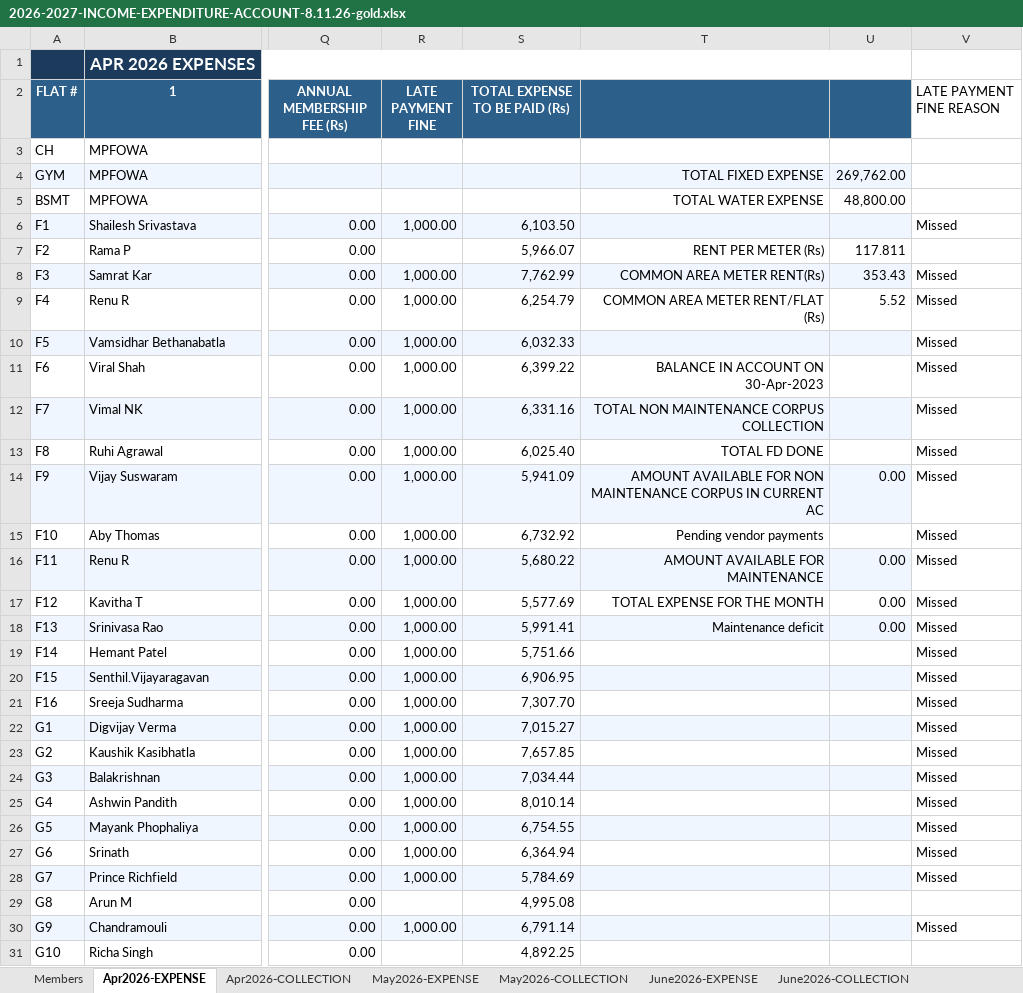
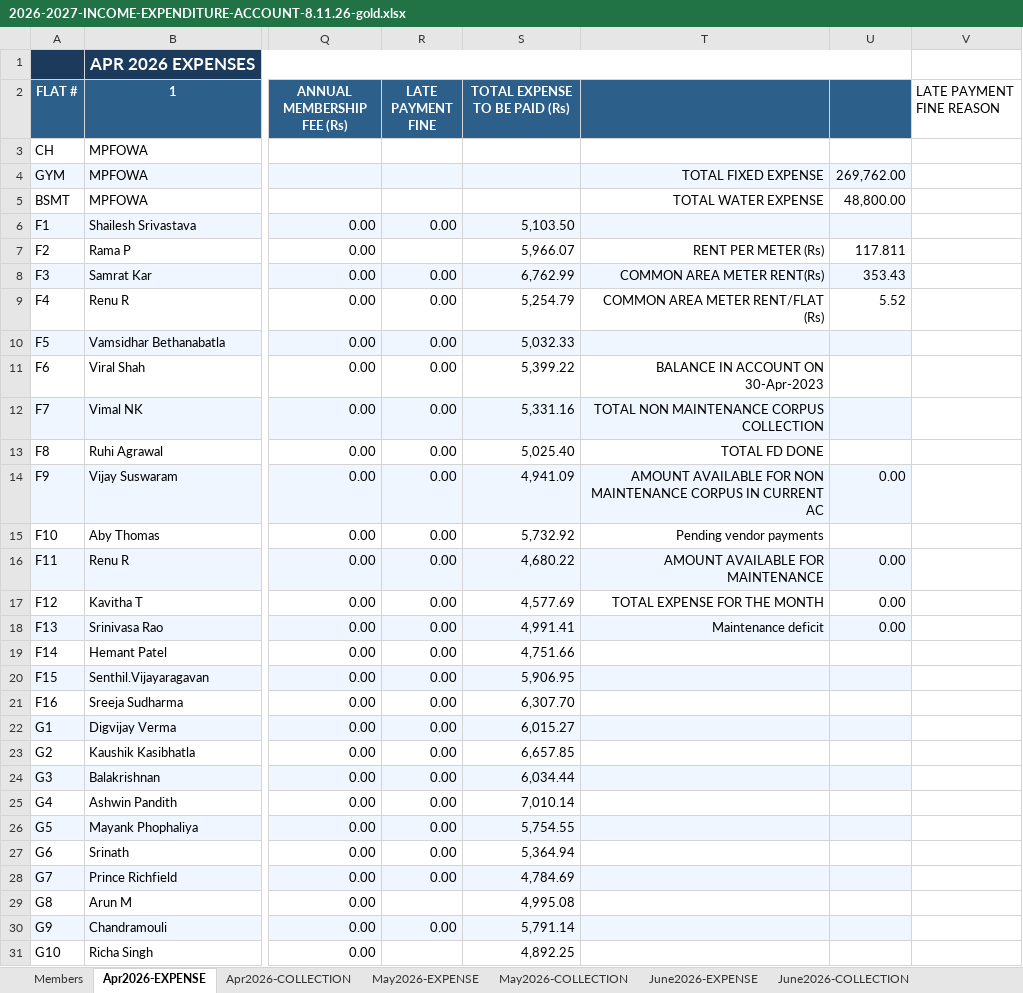
Before and after one commit to manapristine/manapristine, an Excel workbook: db/accounts/2026-2027-INCOME-EXPENDITURE-ACCOUNT-8.11.26-gold.xlsx, sheet Apr2026-EXPENSE, drawn as a sheet; only a part is shown, gaps mark what is left out; values as stored, in another font and other column widths than the file's, no borders; the diff covers the shown part only; the diff names each change by its address in the sheet, - before the commit and + after, or states it on an @@ line.

```diff
--- a/db/accounts/2026-2027-INCOME-EXPENDITURE-ACCOUNT-8.11.26-gold.xlsx (sheet Apr2026-EXPENSE)
+++ b/db/accounts/2026-2027-INCOME-EXPENDITURE-ACCOUNT-8.11.26-gold.xlsx (sheet Apr2026-EXPENSE)
-R6 (LATE PAYMENT FINE): 1,000.00
+R6 (LATE PAYMENT FINE): 0.00
-S6 (TOTAL EXPENSE TO BE PAID (Rs)): 6,103.50
+S6 (TOTAL EXPENSE TO BE PAID (Rs)): 5,103.50
-V6 (LATE PAYMENT FINE REASON): Missed
+V6 (LATE PAYMENT FINE REASON): (empty)
-R8:R28 (LATE PAYMENT FINE): 1,000.00
+R8:R28 (LATE PAYMENT FINE): 0.00
-S8 (TOTAL EXPENSE TO BE PAID (Rs)): 7,762.99
+S8 (TOTAL EXPENSE TO BE PAID (Rs)): 6,762.99
-V8:V28 (LATE PAYMENT FINE REASON): Missed
+V8:V28 (LATE PAYMENT FINE REASON): (empty)
-S9 (TOTAL EXPENSE TO BE PAID (Rs)): 6,254.79
+S9 (TOTAL EXPENSE TO BE PAID (Rs)): 5,254.79
-S10 (TOTAL EXPENSE TO BE PAID (Rs)): 6,032.33
+S10 (TOTAL EXPENSE TO BE PAID (Rs)): 5,032.33
-S11 (TOTAL EXPENSE TO BE PAID (Rs)): 6,399.22
+S11 (TOTAL EXPENSE TO BE PAID (Rs)): 5,399.22
-S12 (TOTAL EXPENSE TO BE PAID (Rs)): 6,331.16
+S12 (TOTAL EXPENSE TO BE PAID (Rs)): 5,331.16
-S13 (TOTAL EXPENSE TO BE PAID (Rs)): 6,025.40
+S13 (TOTAL EXPENSE TO BE PAID (Rs)): 5,025.40
-S14 (TOTAL EXPENSE TO BE PAID (Rs)): 5,941.09
+S14 (TOTAL EXPENSE TO BE PAID (Rs)): 4,941.09
-S15 (TOTAL EXPENSE TO BE PAID (Rs)): 6,732.92
+S15 (TOTAL EXPENSE TO BE PAID (Rs)): 5,732.92
-S16 (TOTAL EXPENSE TO BE PAID (Rs)): 5,680.22
+S16 (TOTAL EXPENSE TO BE PAID (Rs)): 4,680.22
-S17 (TOTAL EXPENSE TO BE PAID (Rs)): 5,577.69
+S17 (TOTAL EXPENSE TO BE PAID (Rs)): 4,577.69
-S18 (TOTAL EXPENSE TO BE PAID (Rs)): 5,991.41
+S18 (TOTAL EXPENSE TO BE PAID (Rs)): 4,991.41
-S19 (TOTAL EXPENSE TO BE PAID (Rs)): 5,751.66
+S19 (TOTAL EXPENSE TO BE PAID (Rs)): 4,751.66
-S20 (TOTAL EXPENSE TO BE PAID (Rs)): 6,906.95
+S20 (TOTAL EXPENSE TO BE PAID (Rs)): 5,906.95
-S21 (TOTAL EXPENSE TO BE PAID (Rs)): 7,307.70
+S21 (TOTAL EXPENSE TO BE PAID (Rs)): 6,307.70
-S22 (TOTAL EXPENSE TO BE PAID (Rs)): 7,015.27
+S22 (TOTAL EXPENSE TO BE PAID (Rs)): 6,015.27
-S23 (TOTAL EXPENSE TO BE PAID (Rs)): 7,657.85
+S23 (TOTAL EXPENSE TO BE PAID (Rs)): 6,657.85
-S24 (TOTAL EXPENSE TO BE PAID (Rs)): 7,034.44
+S24 (TOTAL EXPENSE TO BE PAID (Rs)): 6,034.44
-S25 (TOTAL EXPENSE TO BE PAID (Rs)): 8,010.14
+S25 (TOTAL EXPENSE TO BE PAID (Rs)): 7,010.14
-S26 (TOTAL EXPENSE TO BE PAID (Rs)): 6,754.55
+S26 (TOTAL EXPENSE TO BE PAID (Rs)): 5,754.55
-S27 (TOTAL EXPENSE TO BE PAID (Rs)): 6,364.94
+S27 (TOTAL EXPENSE TO BE PAID (Rs)): 5,364.94
-S28 (TOTAL EXPENSE TO BE PAID (Rs)): 5,784.69
+S28 (TOTAL EXPENSE TO BE PAID (Rs)): 4,784.69
-R30 (LATE PAYMENT FINE): 1,000.00
+R30 (LATE PAYMENT FINE): 0.00
-S30 (TOTAL EXPENSE TO BE PAID (Rs)): 6,791.14
+S30 (TOTAL EXPENSE TO BE PAID (Rs)): 5,791.14
-V30 (LATE PAYMENT FINE REASON): Missed
+V30 (LATE PAYMENT FINE REASON): (empty)
```
Also changed, not shown: 103 edited cells elsewhere in this sheet, sheet INCOME-EXPENSE-CYCLES, charts or pictures, 3 other files.
